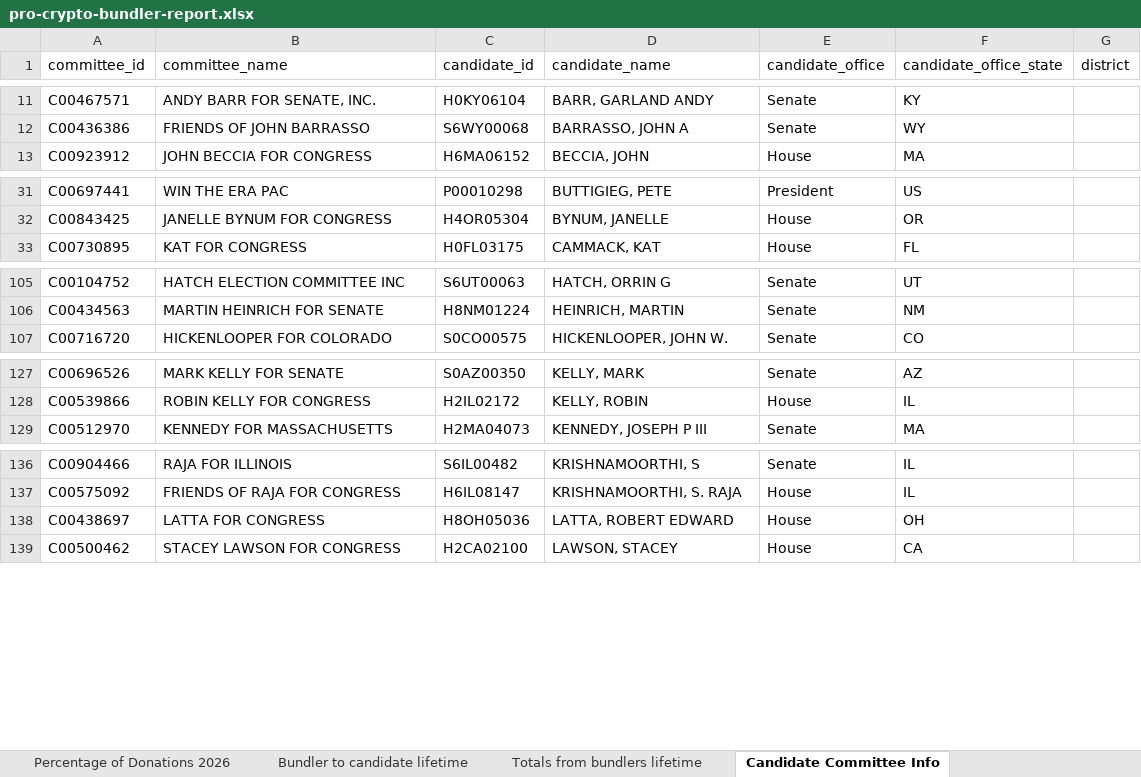
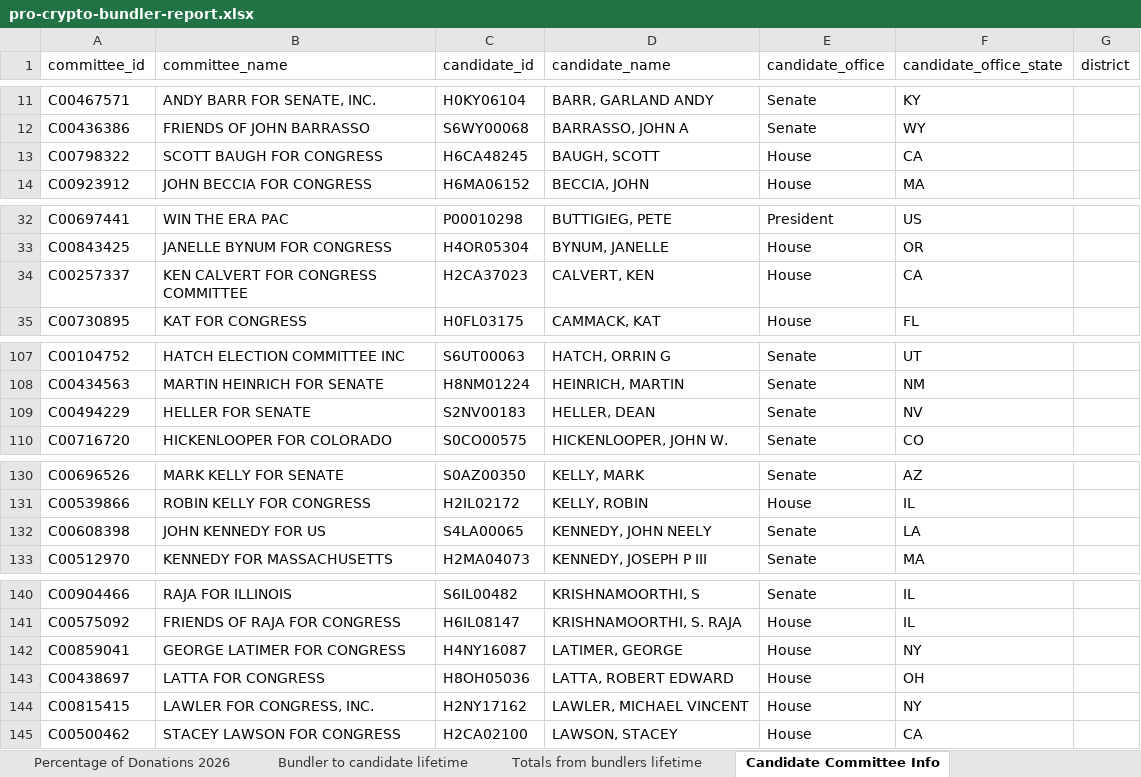
Before and after one commit to JJ-TrackAIPAC/TrackAIPAC, an Excel workbook: reports/pro-crypto/pro-crypto-bundler-report.xlsx, sheet Candidate Committee Info, drawn as a sheet; only a part is shown, gaps mark what is left out; values as stored, in another font and other column widths than the file's, no borders; table styles not drawn; the diff covers the shown part only; the diff names each change by its address in the sheet, - before the commit and + after, or states it on an @@ line.

```diff
--- a/reports/pro-crypto/pro-crypto-bundler-report.xlsx (sheet Candidate Committee Info)
+++ b/reports/pro-crypto/pro-crypto-bundler-report.xlsx (sheet Candidate Committee Info)
+row 13: C00798322 | SCOTT BAUGH FOR CONGRESS | H6CA48245 | BAUGH, SCOTT | House | CA
+row 34: C00257337 | KEN CALVERT FOR CONGRESS COMMITTEE | H2CA37023 | CALVERT, KEN | House | CA
+row 109: C00494229 | HELLER FOR SENATE | S2NV00183 | HELLER, DEAN | Senate | NV
+row 132: C00608398 | JOHN KENNEDY FOR US | S4LA00065 | KENNEDY, JOHN NEELY | Senate | LA
+row 142: C00859041 | GEORGE LATIMER FOR CONGRESS | H4NY16087 | LATIMER, GEORGE | House | NY
+row 144: C00815415 | LAWLER FOR CONGRESS, INC. | H2NY17162 | LAWLER, MICHAEL VINCENT | House | NY
```
Also changed, not shown: 6 added rows elsewhere in this sheet, sheet Bundler to candidate lifetime, sheet Bundler to candidate 2026, sheet Donor lifetime total to lobby, sheet Totals from bundlers lifetime, sheet Donors of >=200 to committee, sheet Candidate totals 2026, 1 more sheet, reports/pro-big-tech/pro-big-tech-bundler-report.xlsx, reports/pro-crypto/pro-crypto-candidate-lobby-lifetime-report.xlsx, 28 other files.
